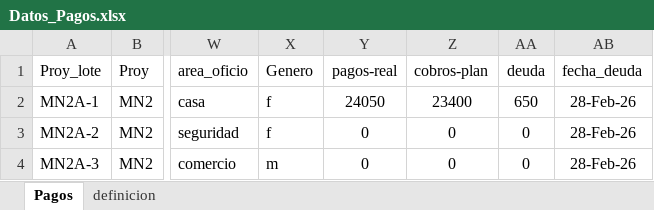
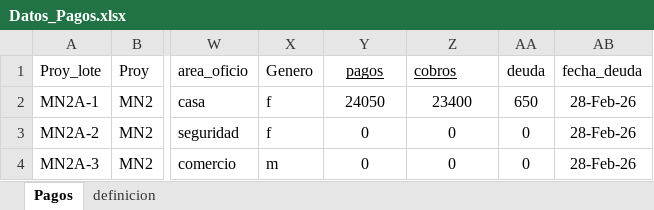
Before and after one commit to johnybravopineda/consulta-pago, an Excel workbook: Datos_Pagos.xlsx, sheet Pagos, drawn as a sheet; only a part is shown, gaps mark what is left out; values as stored, in another font and other column widths than the file's, no borders; the diff names each change by its address in the sheet, - before the commit and + after, or states it on an @@ line.

Commit message:
Add files via upload

```diff
--- a/Datos_Pagos.xlsx (sheet Pagos)
+++ b/Datos_Pagos.xlsx (sheet Pagos)
-Y1: pagos-real
+Y1: pagos
-Y1:Z1 underline: off
+Y1:Z1 underline: on
-Z1: cobros-plan
+Z1: cobros
```
